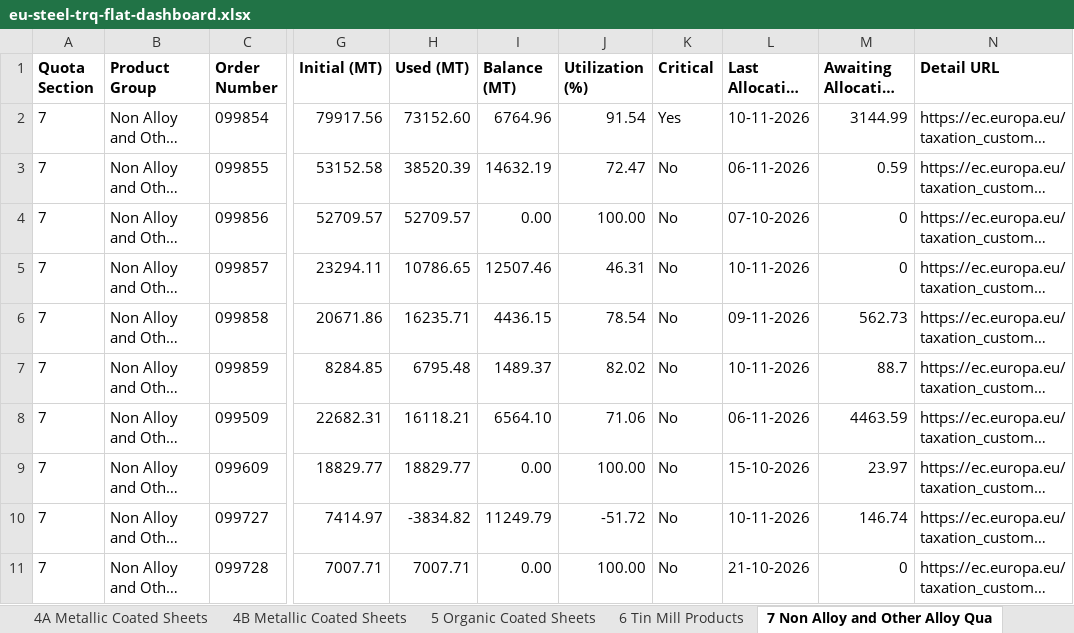
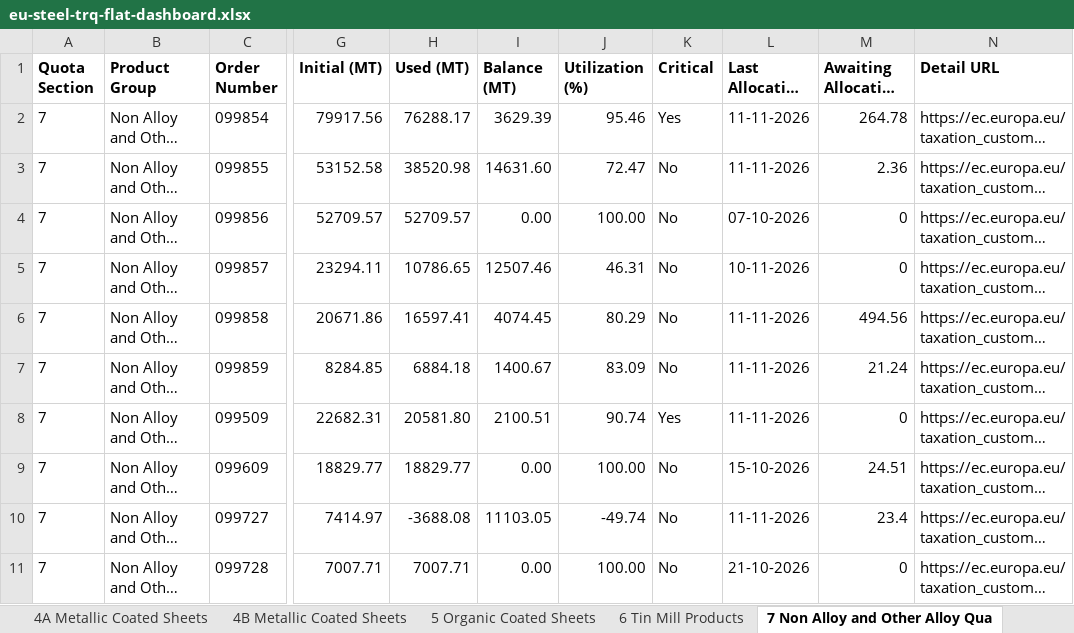
Before and after one commit to kujah/eu_steel_trq_4a, an Excel workbook: public/data/eu-steel-trq-flat-dashboard.xlsx, sheet 7 Non Alloy and Other Alloy Qua, drawn as a sheet; only a part is shown, gaps mark what is left out; long unchanged cells end in …; values as stored, in another font and other column widths than the file's, no borders; the diff covers the shown part only; the diff names each change by its address in the sheet, - before the commit and + after, or states it on an @@ line.

```diff
--- a/public/data/eu-steel-trq-flat-dashboard.xlsx (sheet 7 Non Alloy and Other Alloy Qua)
+++ b/public/data/eu-steel-trq-flat-dashboard.xlsx (sheet 7 Non Alloy and Other Alloy Qua)
-H2 (Used (MT)): 73152.60
+H2 (Used (MT)): 76288.17
-I2 (Balance (MT)): 6764.96
+I2 (Balance (MT)): 3629.39
-J2 (Utilization (%)): 91.54
+J2 (Utilization (%)): 95.46
-L2 (Last Allocation Date): 10-11-2026
+L2 (Last Allocation Date): 11-11-2026
-M2 (Awaiting Allocation (MT)): 3144.99
+M2 (Awaiting Allocation (MT)): 264.78
-H3 (Used (MT)): 38520.39
+H3 (Used (MT)): 38520.98
-I3 (Balance (MT)): 14632.19
+I3 (Balance (MT)): 14631.60
-L3 (Last Allocation Date): 06-11-2026
+L3 (Last Allocation Date): 11-11-2026
-M3 (Awaiting Allocation (MT)): 0.59
+M3 (Awaiting Allocation (MT)): 2.36
-H6 (Used (MT)): 16235.71
+H6 (Used (MT)): 16597.41
-I6 (Balance (MT)): 4436.15
+I6 (Balance (MT)): 4074.45
-J6 (Utilization (%)): 78.54
+J6 (Utilization (%)): 80.29
-L6 (Last Allocation Date): 09-11-2026
+L6 (Last Allocation Date): 11-11-2026
-M6 (Awaiting Allocation (MT)): 562.73
+M6 (Awaiting Allocation (MT)): 494.56
-H7 (Used (MT)): 6795.48
+H7 (Used (MT)): 6884.18
-I7 (Balance (MT)): 1489.37
+I7 (Balance (MT)): 1400.67
-J7 (Utilization (%)): 82.02
+J7 (Utilization (%)): 83.09
-L7 (Last Allocation Date): 10-11-2026
+L7 (Last Allocation Date): 11-11-2026
-M7 (Awaiting Allocation (MT)): 88.7
+M7 (Awaiting Allocation (MT)): 21.24
-H8 (Used (MT)): 16118.21
+H8 (Used (MT)): 20581.80
-I8 (Balance (MT)): 6564.10
+I8 (Balance (MT)): 2100.51
-J8 (Utilization (%)): 71.06
+J8 (Utilization (%)): 90.74
-K8 (Critical): No
+K8 (Critical): Yes
-L8 (Last Allocation Date): 06-11-2026
+L8 (Last Allocation Date): 11-11-2026
-M8 (Awaiting Allocation (MT)): 4463.59
+M8 (Awaiting Allocation (MT)): 0
-M9 (Awaiting Allocation (MT)): 23.97
+M9 (Awaiting Allocation (MT)): 24.51
-H10 (Used (MT)): -3834.82
+H10 (Used (MT)): -3688.08
-I10 (Balance (MT)): 11249.79
+I10 (Balance (MT)): 11103.05
-J10 (Utilization (%)): -51.72
+J10 (Utilization (%)): -49.74
-L10 (Last Allocation Date): 10-11-2026
+L10 (Last Allocation Date): 11-11-2026
-M10 (Awaiting Allocation (MT)): 146.74
+M10 (Awaiting Allocation (MT)): 23.4
```
Also changed, not shown: 5 edited cells elsewhere in this sheet, sheet 9 Stainless Cold Rolled Sheets, sheet 1A Non Alloy and Other Alloy Ho, sheet 2 Non Alloy and Other Alloy Col, sheet 8 Stainless Hot Rolled Sheets a, sheet 4B Metallic Coated Sheets, sheet 4A Metallic Coated Sheets, 5 more sheets, 1 other file.
